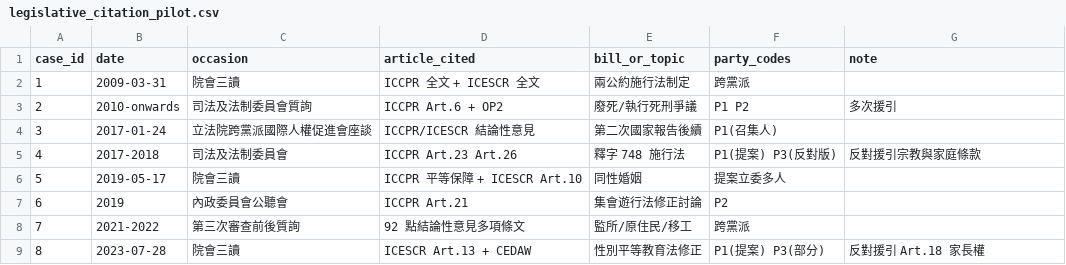
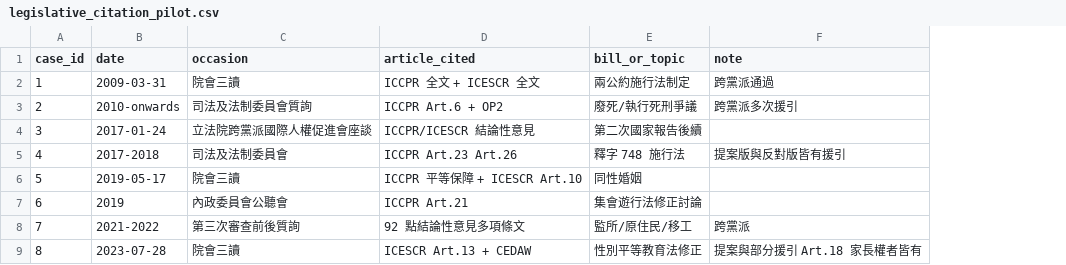
Before and after one commit to naer-tw/covenants-watch, a CSV file: data/evidence/legislative_citation_pilot.csv, drawn as a sheet; removed rows and columns are numbered as before the commit, all else as after; the diff names each change by its address in the sheet, - before the commit and + after, or states it on an @@ line.

```diff
--- a/data/evidence/legislative_citation_pilot.csv
+++ b/data/evidence/legislative_citation_pilot.csv
-column F (party_codes), rows 2-9: 跨黨派 | P1 P2 | P1(召集人) | P1(提案) P3(反對版) | 提案立委多人 | P2 | 跨黨派 | P1(提案) P3(部分)
-F2 (note): (empty)
+F2 (note): 跨黨派通過
-F3 (note): 多次援引
+F3 (note): 跨黨派多次援引
-F5 (note): 反對援引宗教與家庭條款
+F5 (note): 提案版與反對版皆有援引
-F8 (note): (empty)
+F8 (note): 跨黨派
-F9 (note): 反對援引 Art.18 家長權
+F9 (note): 提案與部分援引 Art.18 家長權者皆有
```
Also changed, not shown: 9 other files.
